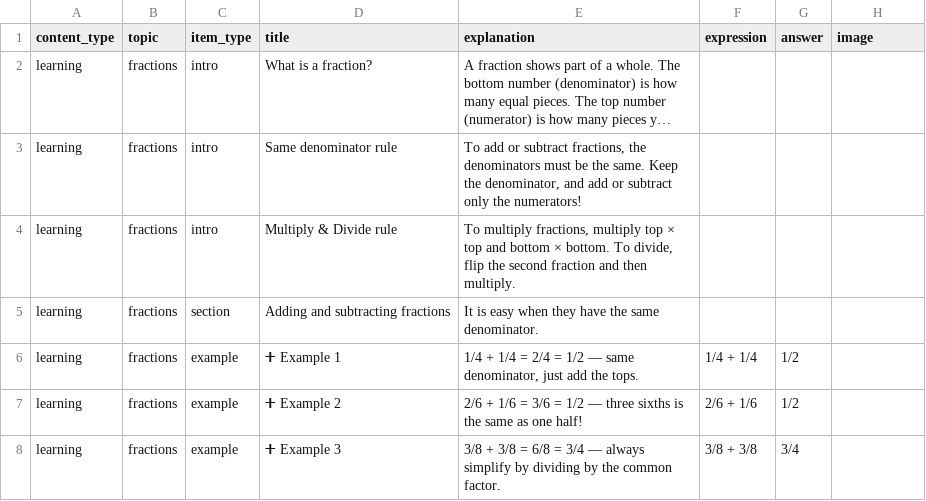
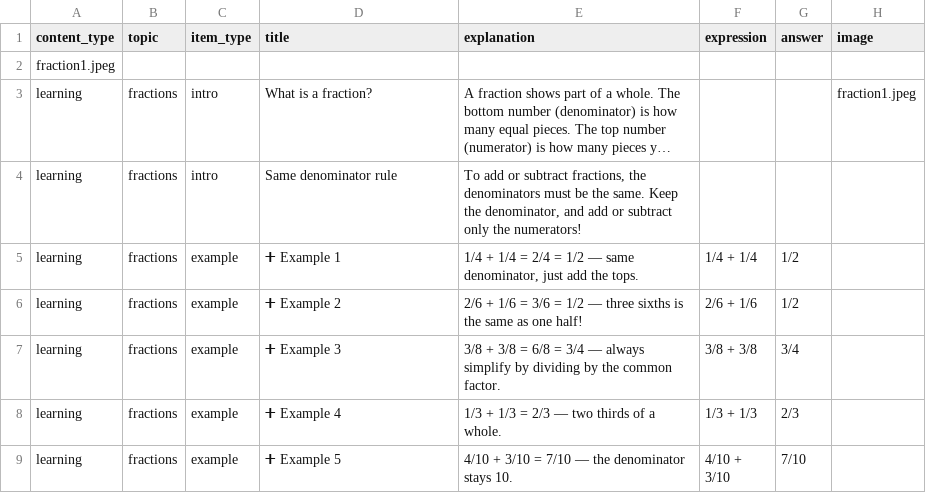
Before and after one commit to Group-2-Website/Learning_website, a CSV file: Database/fractions_learning.csv, drawn as a sheet; only a part is shown; the shorter side is filled out with more unchanged rows; long unchanged cells end in …; removed rows and columns are numbered as before the commit, all else as after; the diff names each change by its address in the sheet, - before the commit and + after, or states it on an @@ line.

Commit message:
Enhance UI elements, update learning content, and add new SVG assets for fractions and operations

```diff
--- a/Database/fractions_learning.csv
+++ b/Database/fractions_learning.csv
+row 2: fraction1.jpeg
-H3 (image): (empty)
+H3 (image): fraction1.jpeg
-row 4: learning | fractions | intro | Multiply & Divide rule | To multiply fractions, multiply top × top and bottom × bottom. To divide, flip the second fraction and then multiply.
-row 5: learning | fractions | section | Adding and subtracting fractions | It is easy when they have the same denominator.
```
Also changed, not shown: Database/operations.csv, 24 other files.
